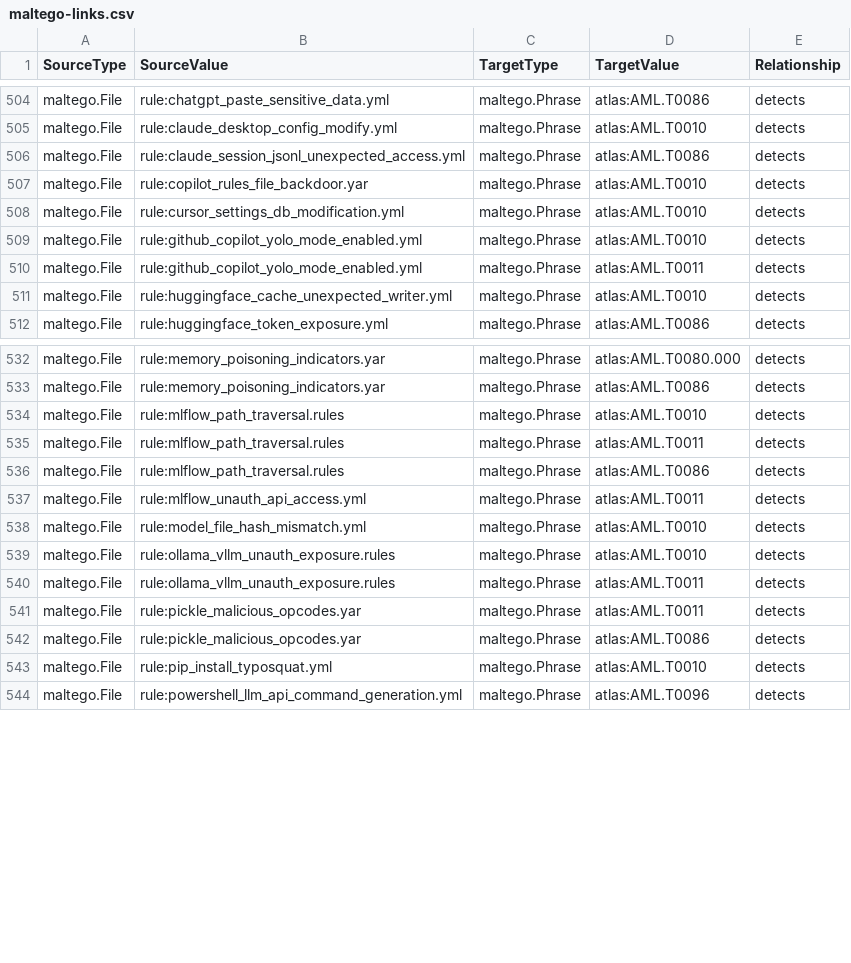
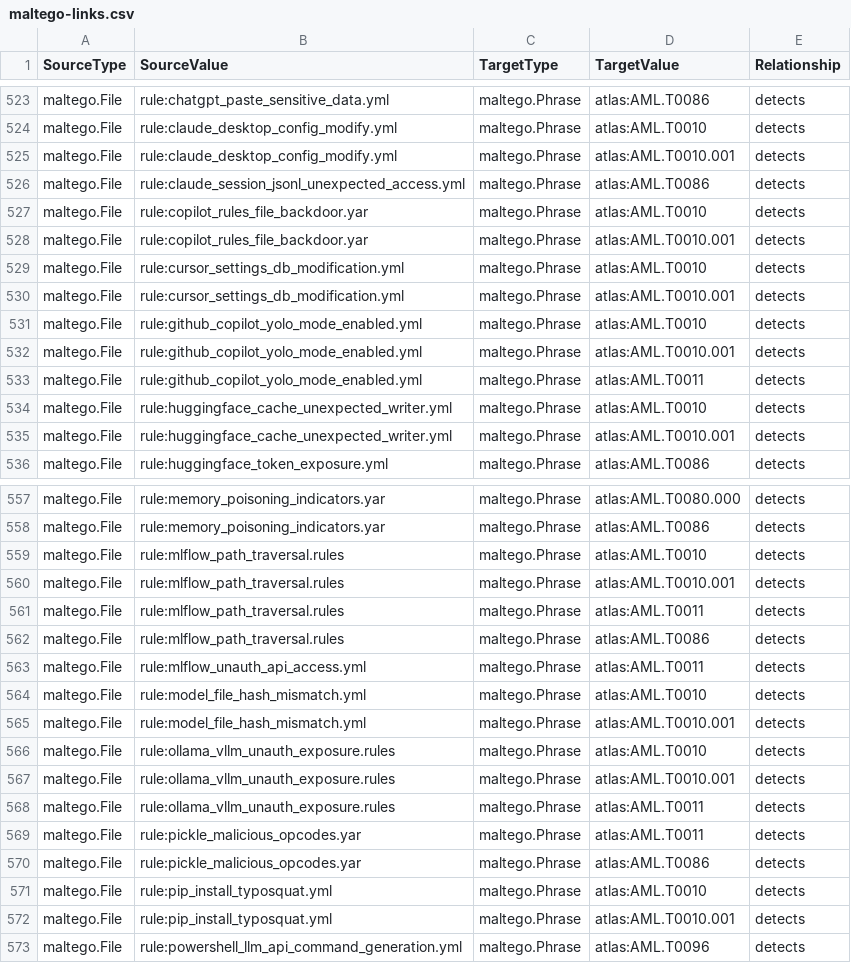
Before and after one commit to depalmar/ai-dfir-toolkit, a CSV file: artifacts/docs/api/graph/maltego-links.csv, drawn as a sheet; only a part is shown, gaps mark what is left out; the diff covers the shown part only; the diff names each change by its address in the sheet, - before the commit and + after, or states it on an @@ line.

```diff
--- a/artifacts/docs/api/graph/maltego-links.csv
+++ b/artifacts/docs/api/graph/maltego-links.csv
+row 525: maltego.File | rule:claude_desktop_config_modify.yml | maltego.Phrase | atlas:AML.T0010.001 | detects
+row 528: maltego.File | rule:copilot_rules_file_backdoor.yar | maltego.Phrase | atlas:AML.T0010.001 | detects
+row 530: maltego.File | rule:cursor_settings_db_modification.yml | maltego.Phrase | atlas:AML.T0010.001 | detects
+row 532: maltego.File | rule:github_copilot_yolo_mode_enabled.yml | maltego.Phrase | atlas:AML.T0010.001 | detects
+row 535: maltego.File | rule:huggingface_cache_unexpected_writer.yml | maltego.Phrase | atlas:AML.T0010.001 | detects
+row 560: maltego.File | rule:mlflow_path_traversal.rules | maltego.Phrase | atlas:AML.T0010.001 | detects
+row 565: maltego.File | rule:model_file_hash_mismatch.yml | maltego.Phrase | atlas:AML.T0010.001 | detects
+row 567: maltego.File | rule:ollama_vllm_unauth_exposure.rules | maltego.Phrase | atlas:AML.T0010.001 | detects
+row 572: maltego.File | rule:pip_install_typosquat.yml | maltego.Phrase | atlas:AML.T0010.001 | detects
```
Also changed, not shown: 22 added rows elsewhere in this file, artifacts/docs/api/graph/maltego-entities.csv, 6 other files.
